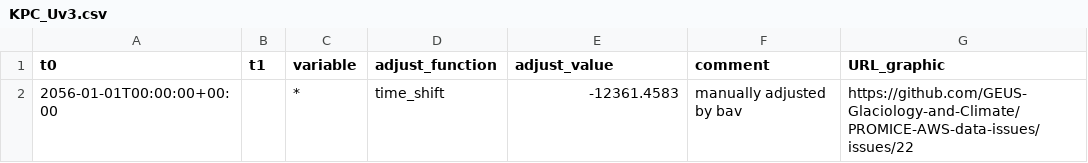
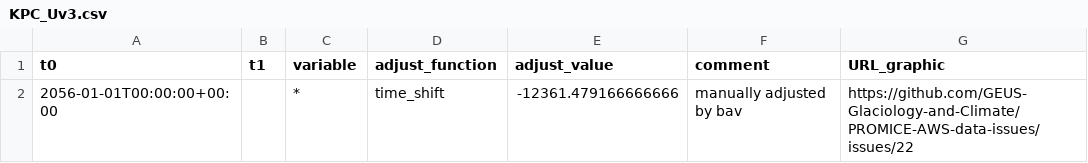
Before and after one commit to GEUS-Glaciology-and-Climate/PROMICE-AWS-data-issues, a CSV file: adjustments/KPC_Uv3.csv, drawn as a sheet.

Commit message:
Update KPC_Uv3.csv
added 30min to the time shift

```diff
--- a/adjustments/KPC_Uv3.csv
+++ b/adjustments/KPC_Uv3.csv
@@ -1,2 +1,2 @@
 t0, t1, variable, adjust_function, adjust_value, comment, URL_graphic
-2056-01-01T00:00:00+00:00, , *, time_shift, -12361.4583, manually adjusted by bav, https://github.com/GEUS-Glaciology-and-Climate/PROMICE-AWS-data-issues/issues/22
+2056-01-01T00:00:00+00:00, , *, time_shift, -12361.479166666666, manually adjusted by bav, https://github.com/GEUS-Glaciology-and-Climate/PROMICE-AWS-data-issues/issues/22
```
